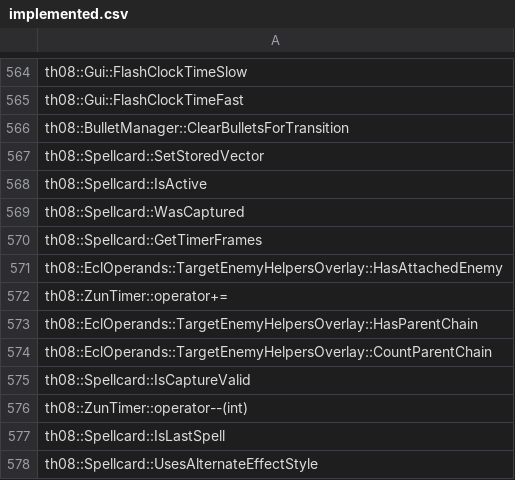
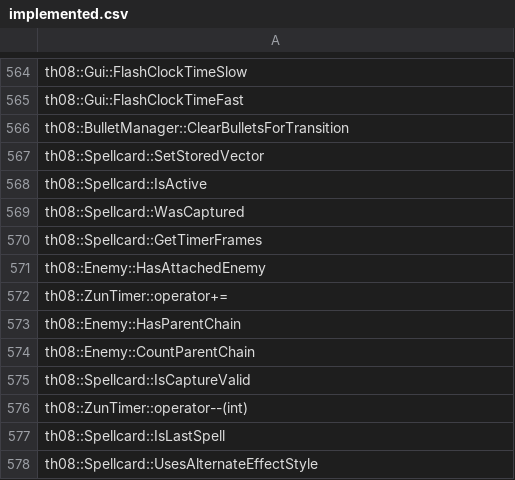
Before and after one commit to N0zoM1z0/th08, a CSV file: config/implemented.csv, drawn as a sheet; only a part is shown, gaps mark what is left out.

```diff
--- a/config/implemented.csv
+++ b/config/implemented.csv
@@ -570,6 +570,6 @@ th08::Spellcard::WasCaptured
 th08::Spellcard::GetTimerFrames
-th08::EclOperands::TargetEnemyHelpersOverlay::HasAttachedEnemy
+th08::Enemy::HasAttachedEnemy
 th08::ZunTimer::operator+=
-th08::EclOperands::TargetEnemyHelpersOverlay::HasParentChain
-th08::EclOperands::TargetEnemyHelpersOverlay::CountParentChain
+th08::Enemy::HasParentChain
+th08::Enemy::CountParentChain
 th08::Spellcard::IsCaptureValid
```
Also changed, not shown: config/mapping.csv, config/matches.csv, 14 other files.
